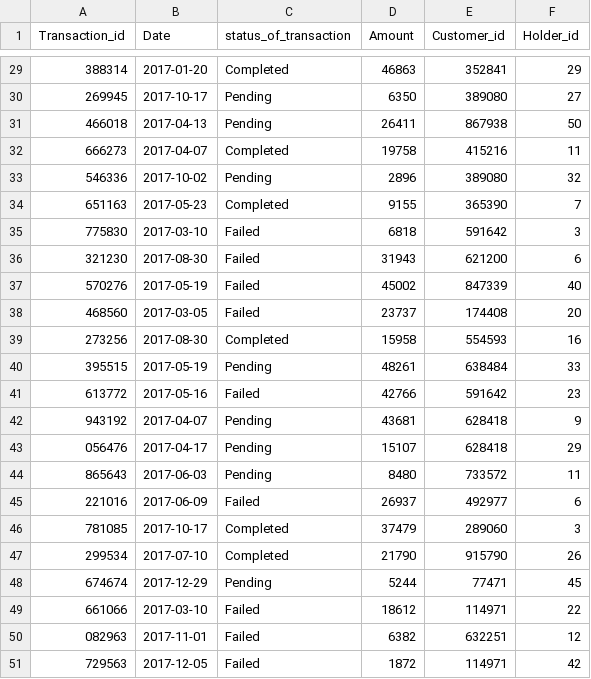
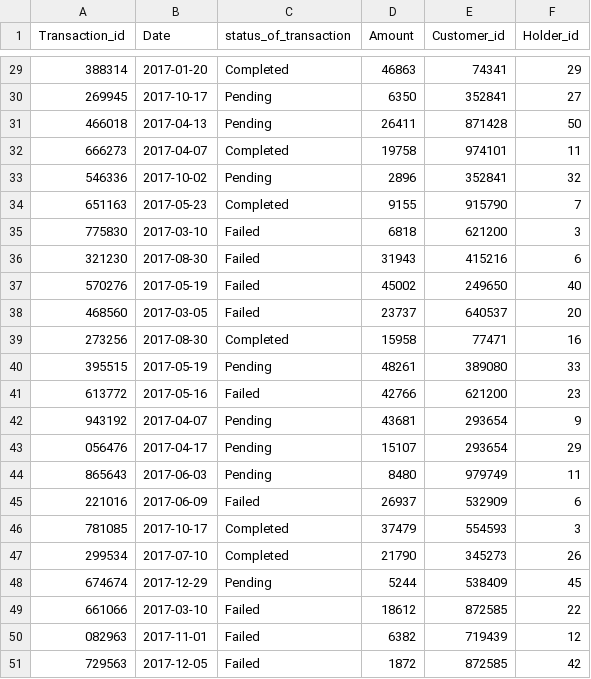
Before and after one commit to namansnghl/Insureit-DB-Simulation, a CSV file: DataPrep/Transactions.csv, drawn as a sheet; only a part is shown, gaps mark what is left out; the diff covers the shown part only.

```diff
--- a/DataPrep/Transactions.csv
+++ b/DataPrep/Transactions.csv
@@ -29,23 +29,23 @@ Transaction_id,Date,status_of_transaction,Amount,Customer_id,Holder_id
-388314,2017-01-20,Completed,46863,352841,29
-269945,2017-10-17,Pending,6350,389080,27
-466018,2017-04-13,Pending,26411,867938,50
-666273,2017-04-07,Completed,19758,415216,11
-546336,2017-10-02,Pending,2896,389080,32
-651163,2017-05-23,Completed,9155,365390,7
-775830,2017-03-10,Failed,6818,591642,3
-321230,2017-08-30,Failed,31943,621200,6
-570276,2017-05-19,Failed,45002,847339,40
-468560,2017-03-05,Failed,23737,174408,20
-273256,2017-08-30,Completed,15958,554593,16
-395515,2017-05-19,Pending,48261,638484,33
-613772,2017-05-16,Failed,42766,591642,23
-943192,2017-04-07,Pending,43681,628418,9
-056476,2017-04-17,Pending,15107,628418,29
-865643,2017-06-03,Pending,8480,733572,11
-221016,2017-06-09,Failed,26937,492977,6
-781085,2017-10-17,Completed,37479,289060,3
-299534,2017-07-10,Completed,21790,915790,26
-674674,2017-12-29,Pending,5244,77471,45
-661066,2017-03-10,Failed,18612,114971,22
-082963,2017-11-01,Failed,6382,632251,12
-729563,2017-12-05,Failed,1872,114971,42
+388314,2017-01-20,Completed,46863,74341,29
+269945,2017-10-17,Pending,6350,352841,27
+466018,2017-04-13,Pending,26411,871428,50
+666273,2017-04-07,Completed,19758,974101,11
+546336,2017-10-02,Pending,2896,352841,32
+651163,2017-05-23,Completed,9155,915790,7
+775830,2017-03-10,Failed,6818,621200,3
+321230,2017-08-30,Failed,31943,415216,6
+570276,2017-05-19,Failed,45002,249650,40
+468560,2017-03-05,Failed,23737,640537,20
+273256,2017-08-30,Completed,15958,77471,16
+395515,2017-05-19,Pending,48261,389080,33
+613772,2017-05-16,Failed,42766,621200,23
+943192,2017-04-07,Pending,43681,293654,9
+056476,2017-04-17,Pending,15107,293654,29
+865643,2017-06-03,Pending,8480,979749,11
+221016,2017-06-09,Failed,26937,532909,6
+781085,2017-10-17,Completed,37479,554593,3
+299534,2017-07-10,Completed,21790,345273,26
+674674,2017-12-29,Pending,5244,538409,45
+661066,2017-03-10,Failed,18612,872585,22
+082963,2017-11-01,Failed,6382,719439,12
+729563,2017-12-05,Failed,1872,872585,42
```
Also changed, not shown: 27 edited cells elsewhere in this file, DataPrep/AGENTS.csv, DataPrep/vehicle_details.csv, 26 other files.
